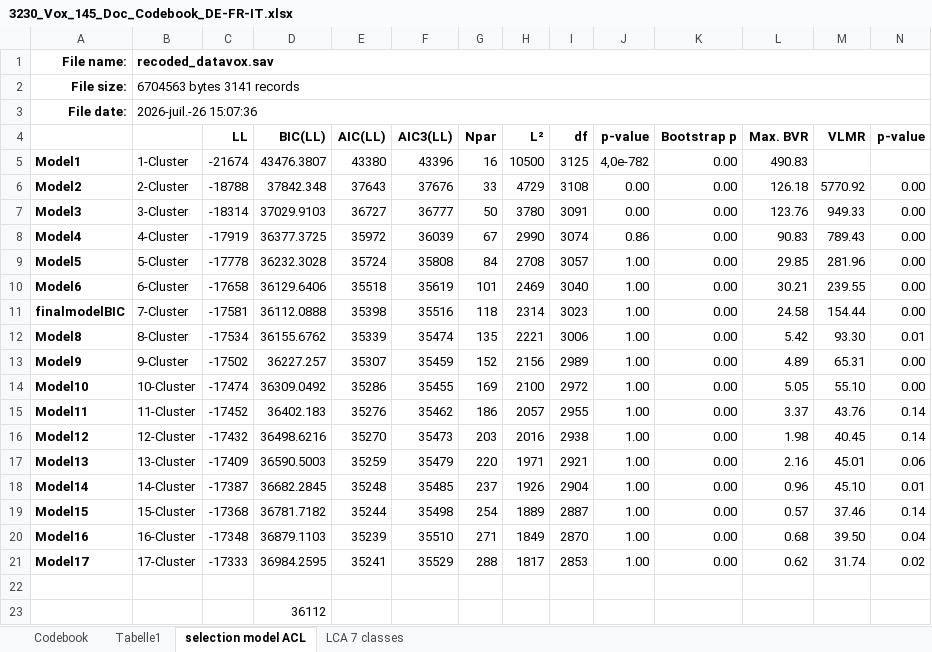
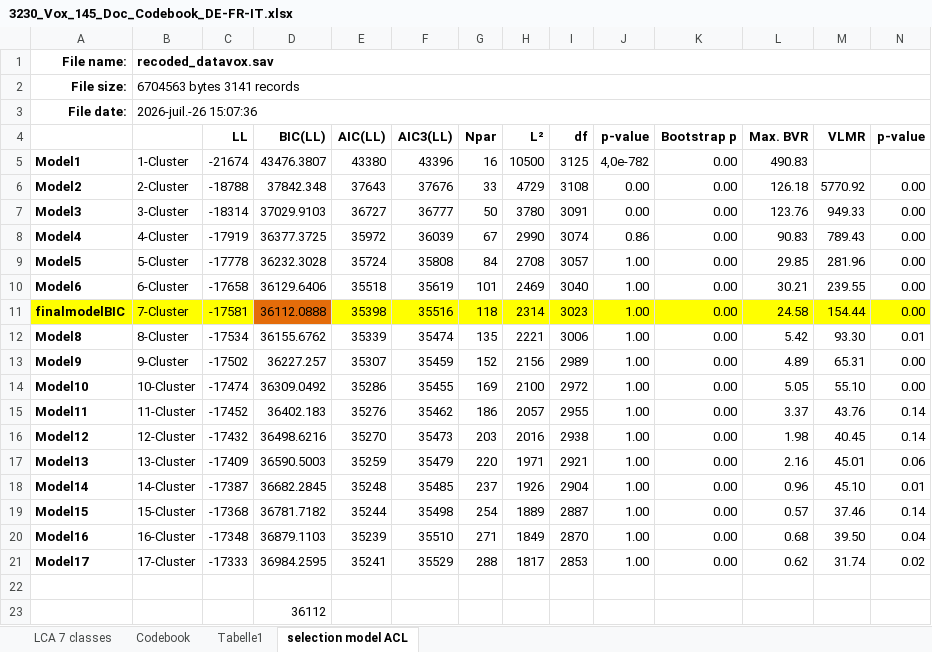
Before and after one commit to Jeylal/celalguney, an Excel workbook: archives_posts/votation_allegement_primes2024_vox/3230_Vox_145_Doc_Codebook_DE-FR-IT.xlsx, sheet selection model ACL, drawn as a sheet; only a part is shown; values as stored, in another font and other column widths than the file's, no borders; charts and pictures not drawn; the diff covers the shown part only; the diff names each change by its address in the sheet, - before the commit and + after, or states it on an @@ line.

```diff
--- a/archives_posts/votation_allegement_primes2024_vox/3230_Vox_145_Doc_Codebook_DE-FR-IT.xlsx (sheet selection model ACL)
+++ b/archives_posts/votation_allegement_primes2024_vox/3230_Vox_145_Doc_Codebook_DE-FR-IT.xlsx (sheet selection model ACL)
@@ sheet tab order changed: LCA 7 classes | Codebook | Tabelle1 | selection model ACL @@
-A11:C11 fill: none
+A11:C11 fill: #FFFF00
-D11 fill: none
+D11 fill: #E46C0A
-E11:N11 fill: none
+E11:N11 fill: #FFFF00
```
Also changed, not shown: cell formats elsewhere in this sheet, sheet LCA 7 classes, formulas that keep their value, 3 other files.
